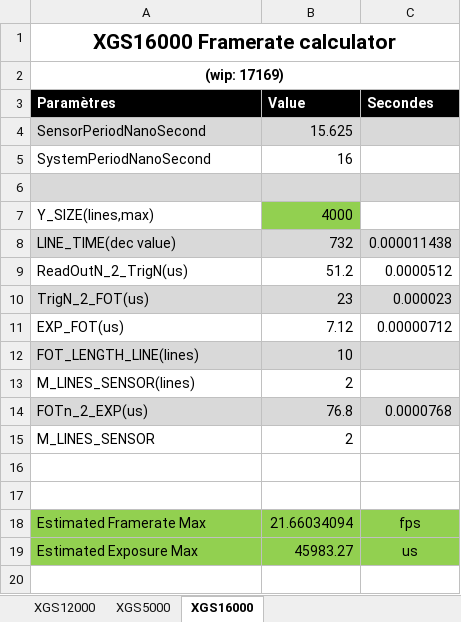
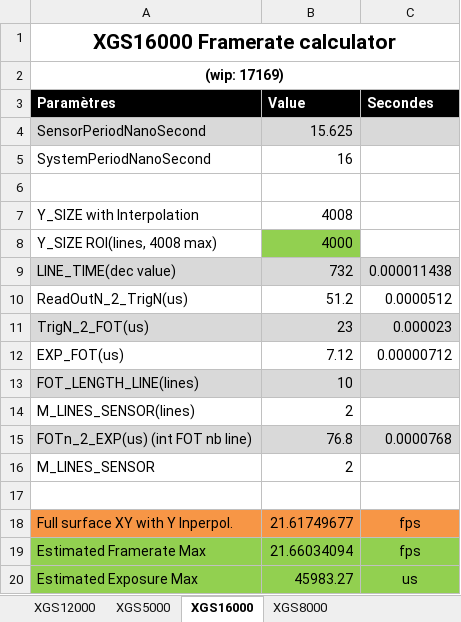
Before and after one commit to AM4511/test_migrate_iris4, an Excel workbook: athena/bench/XGS_FrameRate_Calc.xlsx, sheet XGS16000, drawn as a sheet; values as stored, in another font and other column widths than the file's, no borders; addresses are those after the commit; the diff names each change by its address in the sheet, - before the commit and + after, or states it on an @@ line.

```diff
--- a/athena/bench/XGS_FrameRate_Calc.xlsx (sheet XGS16000)
+++ b/athena/bench/XGS_FrameRate_Calc.xlsx (sheet XGS16000)
+sheet tab: XGS8000
-A6:C6 fill: #D9D9D9
+A6:C6 fill: none
+row 7: Y_SIZE with Interpolation | 4008
-A8 (Paramètres): Y_SIZE(lines,max)
+A8 (Paramètres): Y_SIZE ROI(lines, 4008 max)
-A15 (Paramètres): FOTn_2_EXP(us)
+A15 (Paramètres): FOTn_2_EXP(us) (int FOT nb line)
-row 18: (empty)
+row 18: Full surface XY with Y Inperpol. | 21.61749677 | fps
-A18:C18 fill: none
+A18:C18 fill: #F79646
```
Also changed, not shown: sheet XGS12000, sheet XGS5000, formulas that keep their value.
